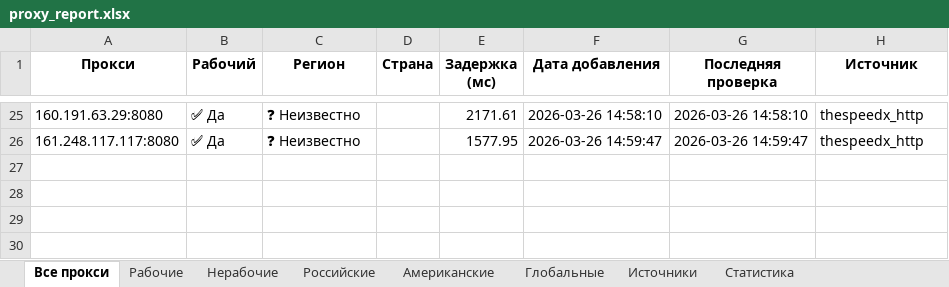
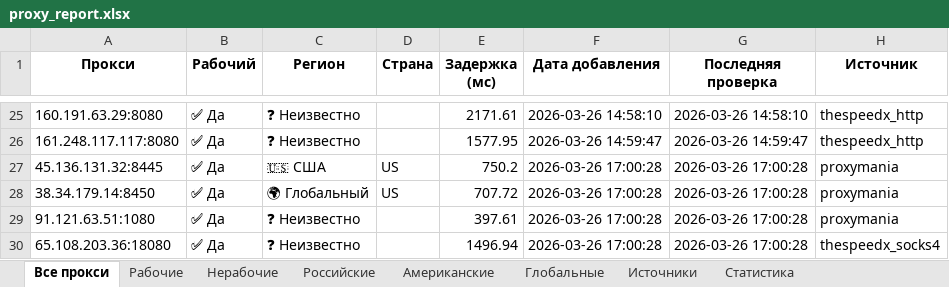
Before and after one commit to Ganjo1st/Proctor, an Excel workbook: reports/proxy_report.xlsx, sheet Все прокси, drawn as a sheet; only a part is shown, gaps mark what is left out; values as stored, in another font and other column widths than the file's, no borders; the diff names each change by its address in the sheet, - before the commit and + after, or states it on an @@ line.

```diff
--- a/reports/proxy_report.xlsx (sheet Все прокси)
+++ b/reports/proxy_report.xlsx (sheet Все прокси)
+row 27: 45.136.131.32:8445 | ✅ Да | 🇺🇸 США | US | 750.2 | 2026-03-26 17:00:28 | 2026-03-26 17:00:28 | proxymania
+row 28: 38.34.179.14:8450 | ✅ Да | 🌍 Глобальный | US | 707.72 | 2026-03-26 17:00:28 | 2026-03-26 17:00:28 | proxymania
+row 29: 91.121.63.51:1080 | ✅ Да | ❓ Неизвестно |  | 397.61 | 2026-03-26 17:00:28 | 2026-03-26 17:00:28 | proxymania
+row 30: 65.108.203.36:18080 | ✅ Да | ❓ Неизвестно |  | 1496.94 | 2026-03-26 17:00:28 | 2026-03-26 17:00:28 | thespeedx_socks4
```
Also changed, not shown: sheet Рабочие, sheet Источники, sheet Глобальные, sheet Американские, sheet Статистика.
